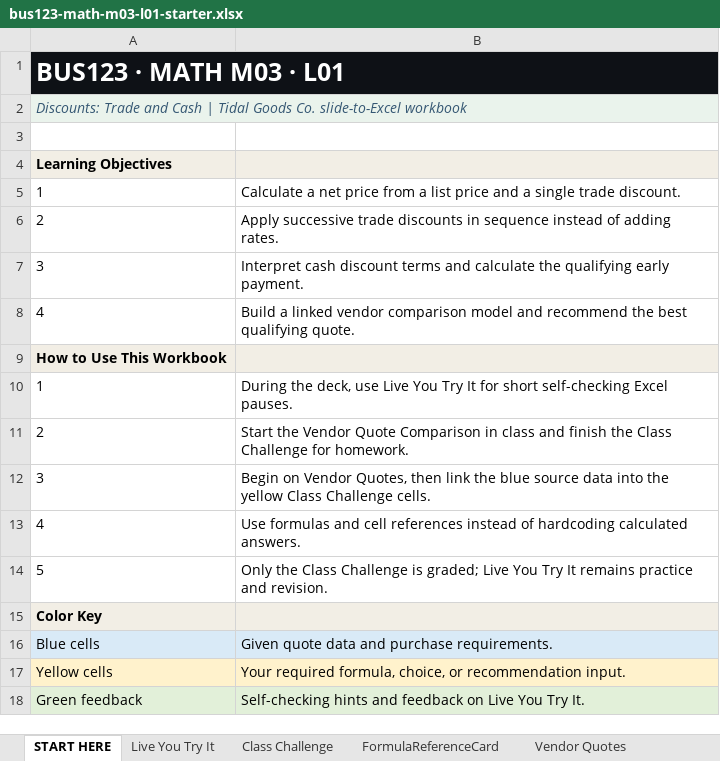
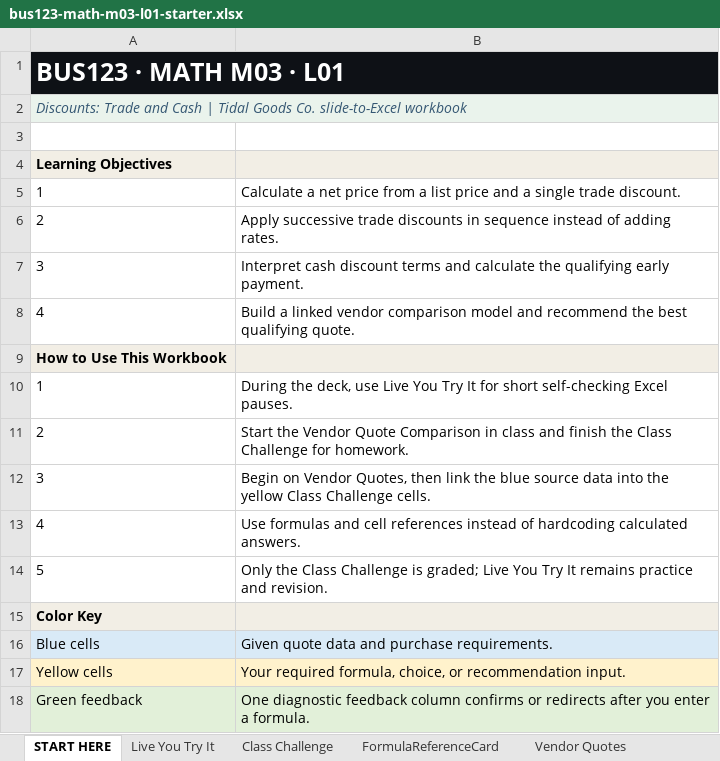
Before and after one commit to bevitts-design/BUS123-Solving-Business-Problems-with-Technology, an Excel workbook: MATH/M03/bus123-math-m03-l01-starter.xlsx, sheet START HERE, drawn as a sheet; values as stored, in another font and other column widths than the file's, no borders; the diff names each change by its address in the sheet, - before the commit and + after, or states it on an @@ line.

```diff
--- a/MATH/M03/bus123-math-m03-l01-starter.xlsx (sheet START HERE)
+++ b/MATH/M03/bus123-math-m03-l01-starter.xlsx (sheet START HERE)
-B18: Self-checking hints and feedback on Live You Try It.
+B18: One diagnostic feedback column confirms or redirects after you enter a formula.
```
Also changed, not shown: sheet Live You Try It, formulas that keep their value, 1 other file.
